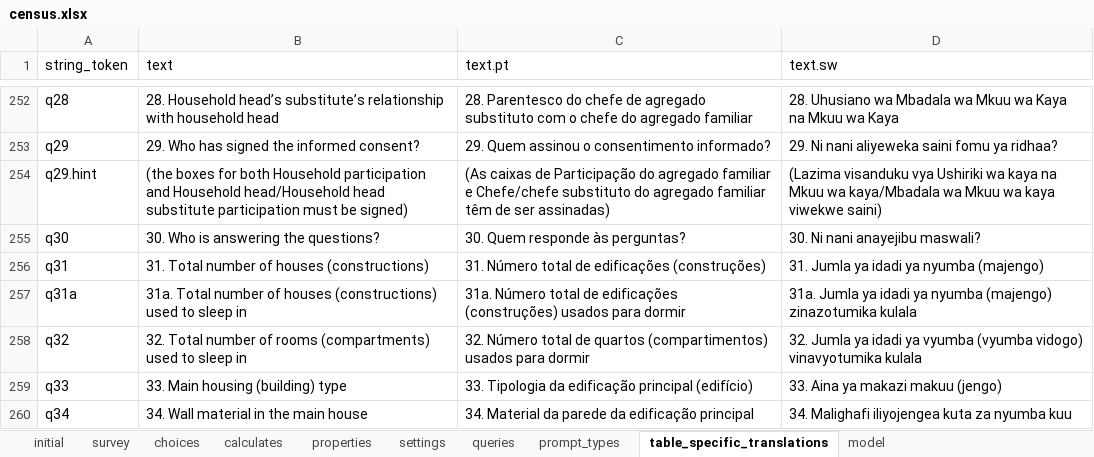
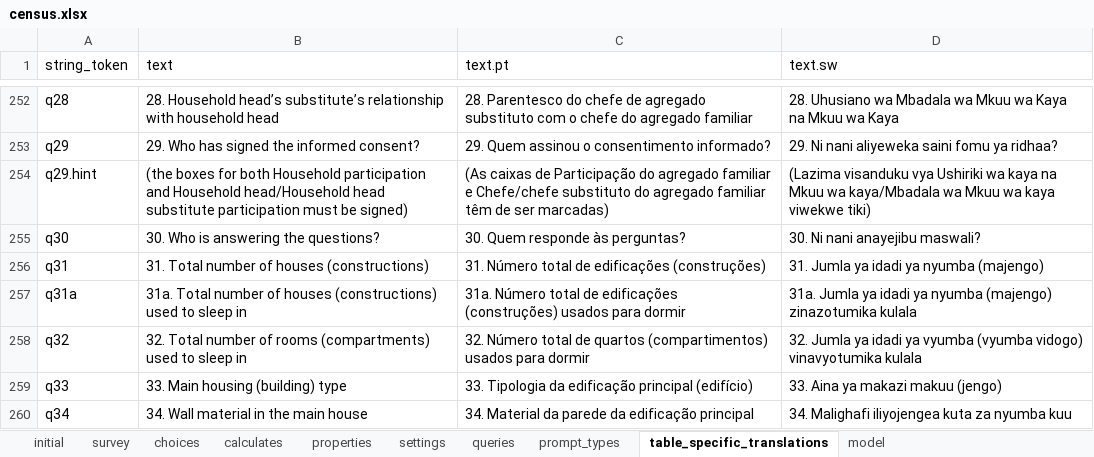
Before and after one commit to karoliscfd/bohemia, an Excel workbook: odkx/app/config/tables/census/forms/census/census.xlsx, sheet table_specific_translations, drawn as a sheet; only a part is shown, gaps mark what is left out; values as stored, in another font and other column widths than the file's, no borders; conditional formats not drawn; the diff names each change by its address in the sheet, - before the commit and + after, or states it on an @@ line.

Commit message:
Update census form prompt text

```diff
--- a/odkx/app/config/tables/census/forms/census/census.xlsx (sheet table_specific_translations)
+++ b/odkx/app/config/tables/census/forms/census/census.xlsx (sheet table_specific_translations)
-C254 (text.pt): …de ser assinadas)
+C254 (text.pt): …de ser marcadas)
-D254 (text.sw): …kaya viwekwe saini)
+D254 (text.sw): …kaya viwekwe tiki)
```
Also changed, not shown: 2 other files.
